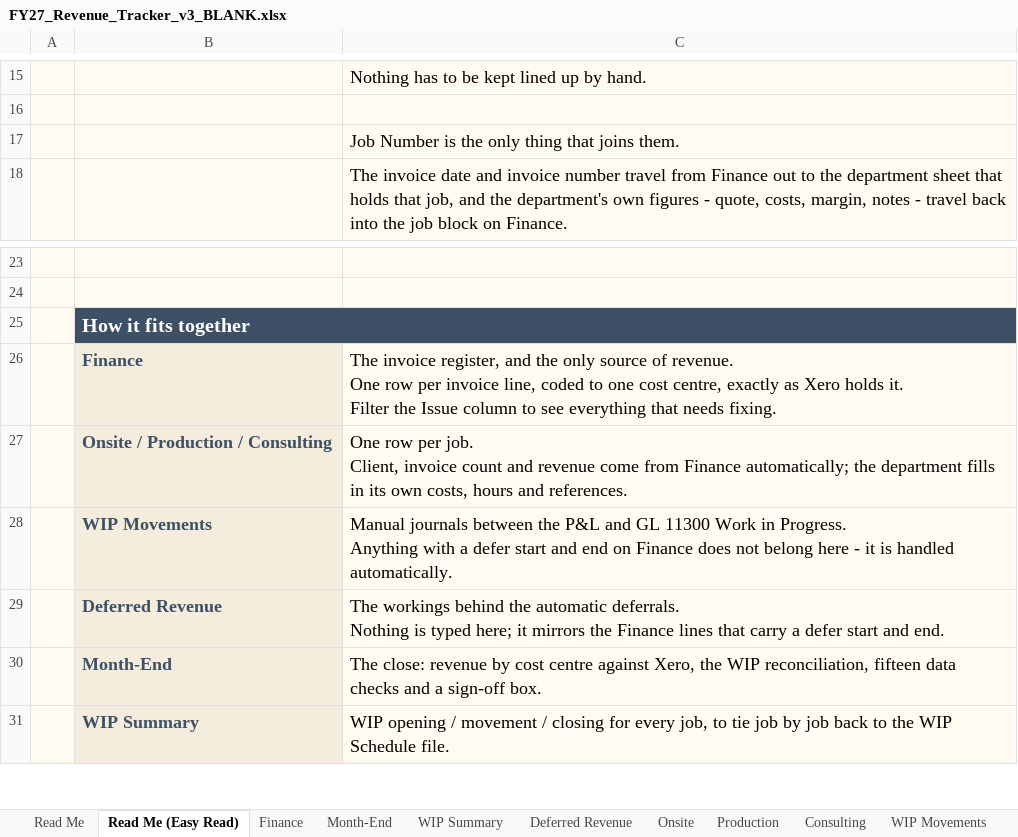
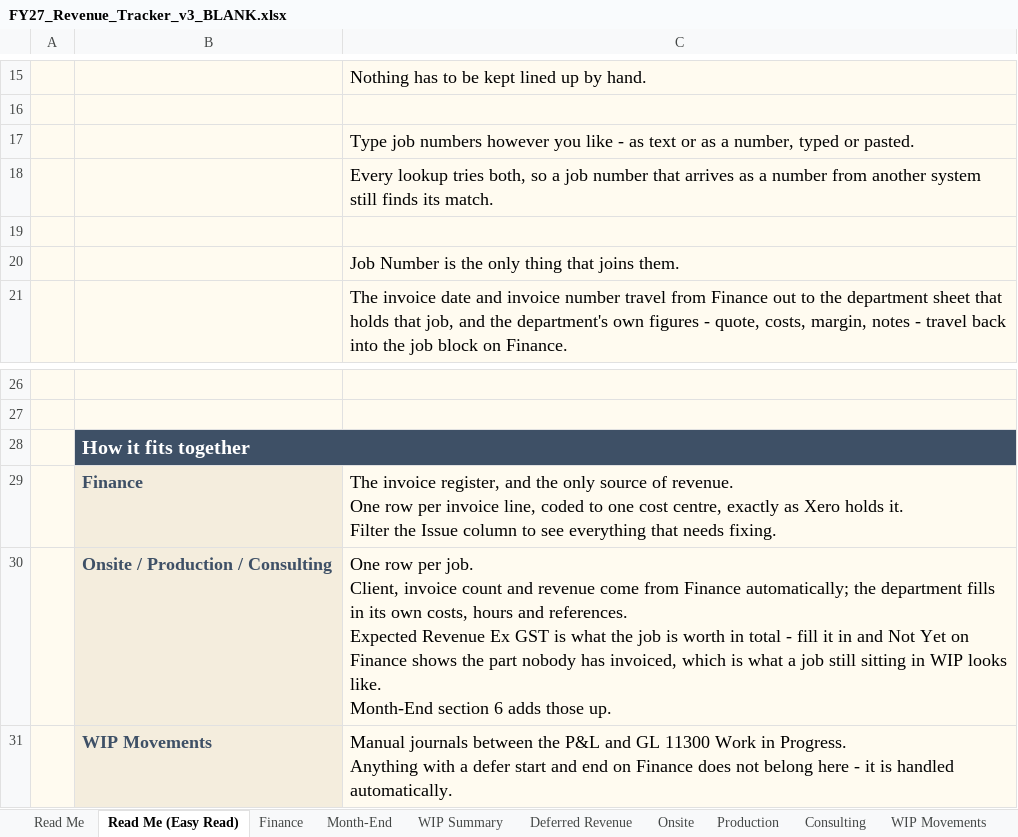
Before and after one commit to WesleyNelson-O33/Claude, an Excel workbook: reporting/FY27_Revenue_Tracker_v3_BLANK.xlsx, sheet Read Me (Easy Read), drawn as a sheet; only a part is shown, gaps mark what is left out; the shorter side is filled out with more unchanged rows; values as stored, in another font and other column widths than the file's, no borders; addresses are those after the commit; ↵ is a line break in a cell; the diff names each change by its address in the sheet, - before the commit and + after, or states it on an @@ line.

```diff
--- a/reporting/FY27_Revenue_Tracker_v3_BLANK.xlsx (sheet Read Me (Easy Read))
+++ b/reporting/FY27_Revenue_Tracker_v3_BLANK.xlsx (sheet Read Me (Easy Read))
+row 17:  |  | Type job numbers however you like - as text or as a number, typed or pasted.
+row 18:  |  | Every lookup tries both, so a job number that arrives as a number from another system still finds its match.
+row 19: (empty)
-C30: …and references.
+C30: …and references. ↵ Expected Revenue Ex GST is what the job is worth in total - fill it in and Not Yet on Finance shows the part nobody has invoiced, which is what a job still sitting in WIP looks like. ↵ Month-End section 6 adds those up.
```
Also changed, not shown: sheet Production, sheet Consulting, sheet Onsite, sheet Finance, sheet Month-End, sheet Read Me, 1 other file.
